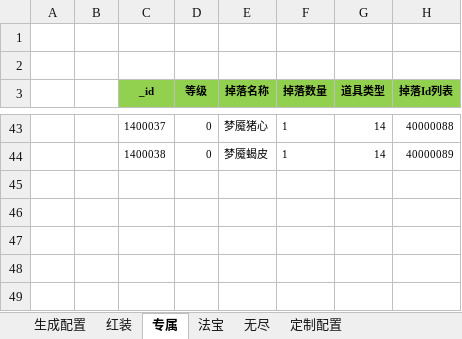
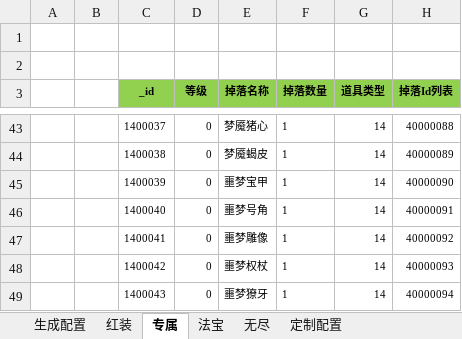
Before and after one commit to wokanjianyang/WrittenLegend, an Excel workbook: Excel/DropConfig.xlsx, sheet 专属, drawn as a sheet; only a part is shown, gaps mark what is left out; values as stored, in another font and other column widths than the file's, no borders; the diff names each change by its address in the sheet, - before the commit and + after, or states it on an @@ line.

```diff
--- a/Excel/DropConfig.xlsx (sheet 专属)
+++ b/Excel/DropConfig.xlsx (sheet 专属)
+row 45:  |  | 1400039 | 0 | 噩梦宝甲 | 1 | 14 | 40000090
+row 46:  |  | 1400040 | 0 | 噩梦号角 | 1 | 14 | 40000091
+row 47:  |  | 1400041 | 0 | 噩梦雕像 | 1 | 14 | 40000092
+row 48:  |  | 1400042 | 0 | 噩梦权杖 | 1 | 14 | 40000093
+row 49:  |  | 1400043 | 0 | 噩梦獠牙 | 1 | 14 | 40000094
```
Also changed, not shown: Excel/DropLimitConfig.xlsx, Excel/HalidomConfig.xlsx, 19 other files.
